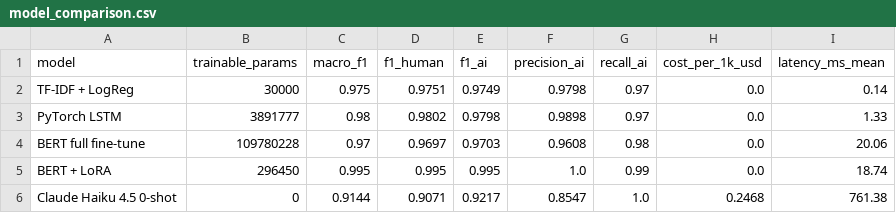
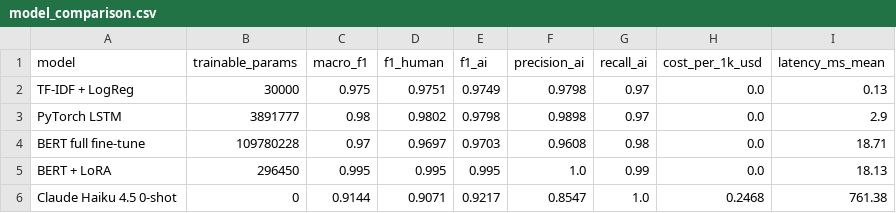
Before and after one commit to lilhuang15/ai-generated-text-detector, a CSV file: results/model_comparison.csv, drawn as a sheet.

```diff
--- a/results/model_comparison.csv
+++ b/results/model_comparison.csv
@@ -1,6 +1,6 @@
 model,trainable_params,macro_f1,f1_human,f1_ai,precision_ai,recall_ai,cost_per_1k_usd,latency_ms_mean
-TF-IDF + LogReg,30000,0.975,0.9751,0.9749,0.9798,0.97,0.0,0.14
-PyTorch LSTM,3891777,0.98,0.9802,0.9798,0.9898,0.97,0.0,1.33
-BERT full fine-tune,109780228,0.97,0.9697,0.9703,0.9608,0.98,0.0,20.06
-BERT + LoRA,296450,0.995,0.995,0.995,1.0,0.99,0.0,18.74
+TF-IDF + LogReg,30000,0.975,0.9751,0.9749,0.9798,0.97,0.0,0.13
+PyTorch LSTM,3891777,0.98,0.9802,0.9798,0.9898,0.97,0.0,2.9
+BERT full fine-tune,109780228,0.97,0.9697,0.9703,0.9608,0.98,0.0,18.71
+BERT + LoRA,296450,0.995,0.995,0.995,1.0,0.99,0.0,18.13
 Claude Haiku 4.5 0-shot,0,0.9144,0.9071,0.9217,0.8547,1.0,0.2468,761.38
```
Also changed, not shown: 10 other files.
